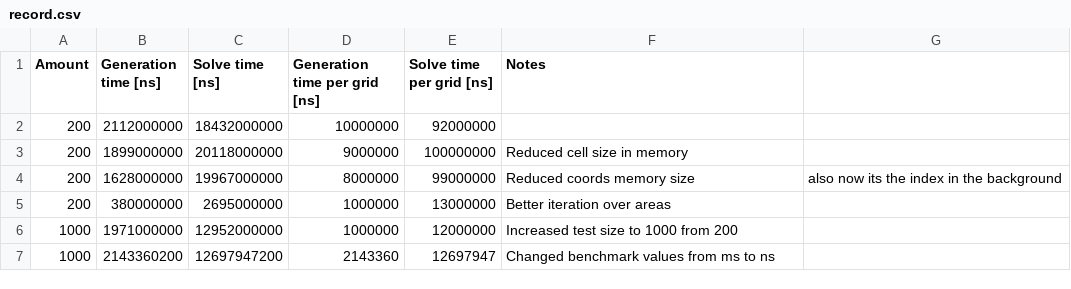
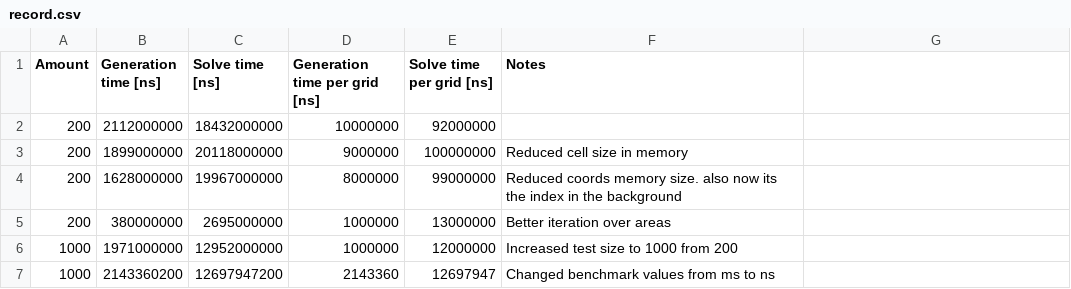
Before and after one commit to DaanV2/rust-sudoku-solver, a CSV file: benchmark/data/record.csv, drawn as a sheet.

Commit message:
Fixing comma

```diff
--- a/benchmark/data/record.csv
+++ b/benchmark/data/record.csv
@@ -3,3 +3,3 @@ Amount,Generation time [ns],Solve time [ns],Generation time per grid [ns],Solve
 200,1899000000,20118000000,9000000,100000000,Reduced cell size in memory
-200,1628000000,19967000000,8000000,99000000,Reduced coords memory size,also now its the index in the background
+200,1628000000,19967000000,8000000,99000000,Reduced coords memory size. also now its the index in the background
 200,380000000,2695000000,1000000,13000000,Better iteration over areas
```
